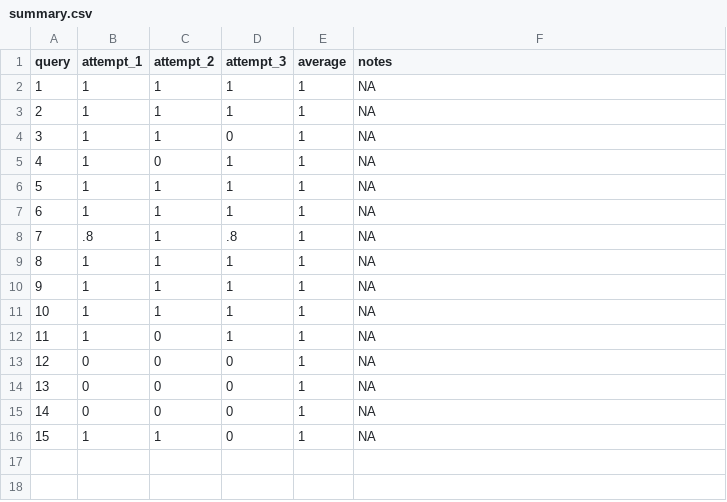
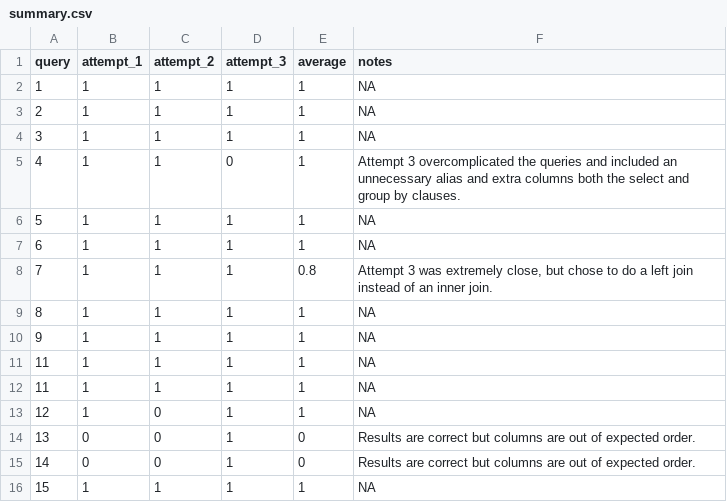
Before and after one commit to anniewang945/65830-final-project, a CSV file: results/summary.csv, drawn as a sheet; the diff names each change by its address in the sheet, - before the commit and + after, or states it on an @@ line.

Commit message:
results summary

```diff
--- a/results/summary.csv
+++ b/results/summary.csv
-D4 (attempt_3): 0
+D4 (attempt_3): 1
-C5 (attempt_2): 0
+C5 (attempt_2): 1
-D5 (attempt_3): 1
+D5 (attempt_3): 0
-F5 (notes): NA
+F5 (notes): Attempt 3 overcomplicated the queries and included an unnecessary alias and extra columns both the select and group by clauses.
-B8 (attempt_1): .8
+B8 (attempt_1): 1
-D8 (attempt_3): .8
+D8 (attempt_3): 1
-E8 (average): 1
+E8 (average): 0.8
-F8 (notes): NA
+F8 (notes): Attempt 3 was extremely close, but chose to do a left join instead of an inner join.
-A11 (query): 10
+A11 (query): 11
-C12 (attempt_2): 0
+C12 (attempt_2): 1
-B13 (attempt_1): 0
+B13 (attempt_1): 1
-D13:D16 (attempt_3): 0
+D13:D16 (attempt_3): 1
-E14:E15 (average): 1
+E14:E15 (average): 0
-F14:F15 (notes): NA
+F14:F15 (notes): Results are correct but columns are out of expected order.
```
